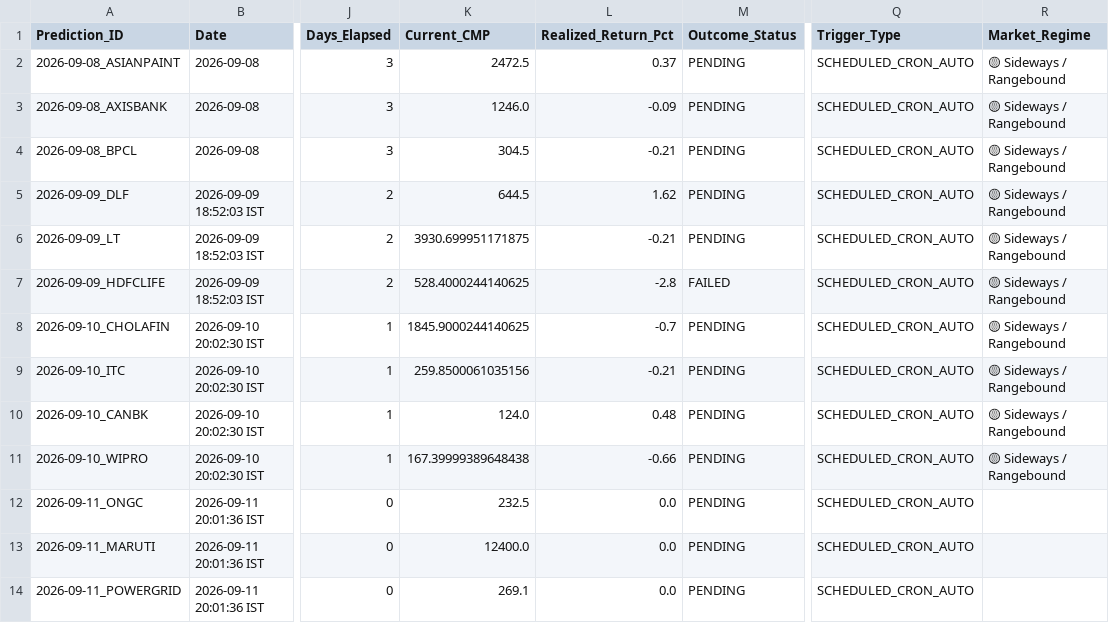
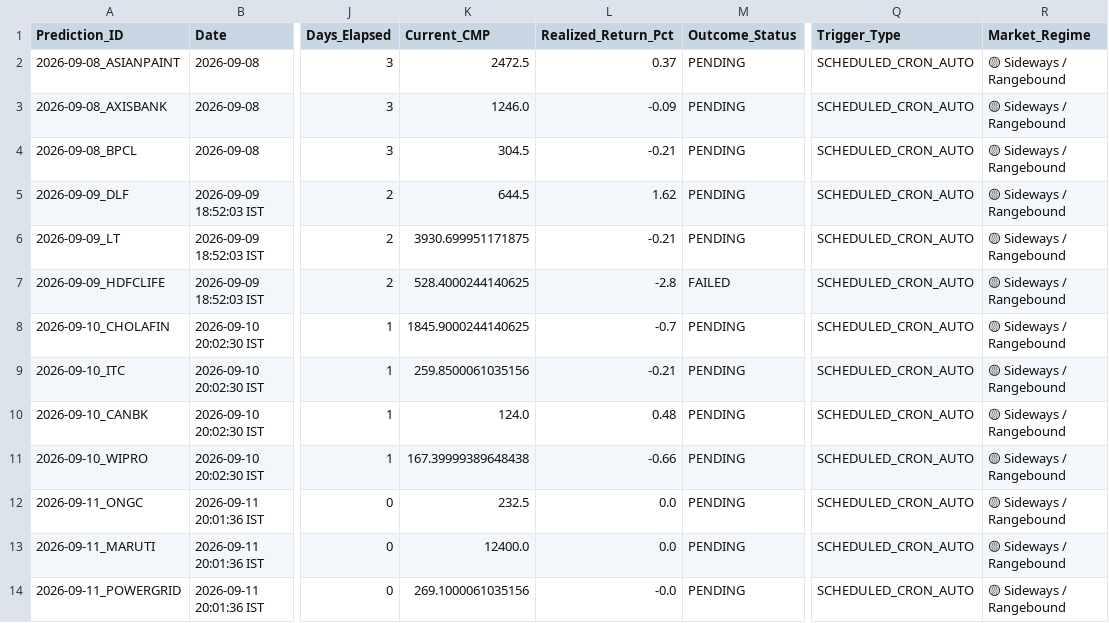
Before and after one commit to purntripathi-cmd/catalyst-pulse-pro, a CSV file: catalyst_prediction_ledger.csv, drawn as a sheet; only a part is shown, gaps mark what is left out; the diff names each change by its address in the sheet, - before the commit and + after, or states it on an @@ line.

Commit message:
Ledger update [2026-09-12 16:25 IST]

```diff
--- a/catalyst_prediction_ledger.csv
+++ b/catalyst_prediction_ledger.csv
-R12:R14 (Market_Regime): (empty)
+R12:R14 (Market_Regime): 🟡 Sideways / Rangebound
-K14 (Current_CMP): 269.1
+K14 (Current_CMP): 269.1000061035156
-L14 (Realized_Return_Pct): 0.0
+L14 (Realized_Return_Pct): -0.0
```
